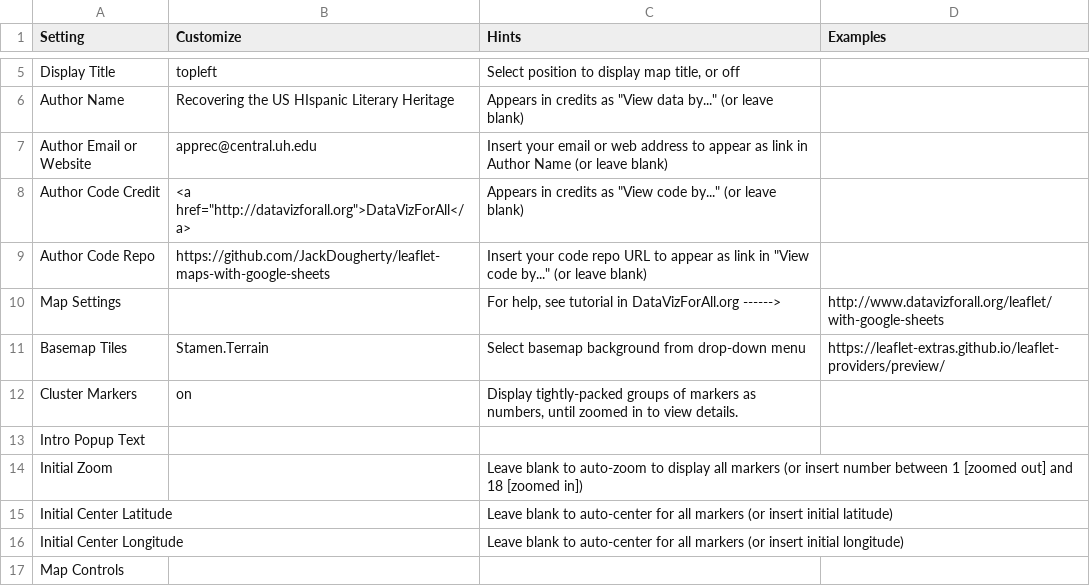
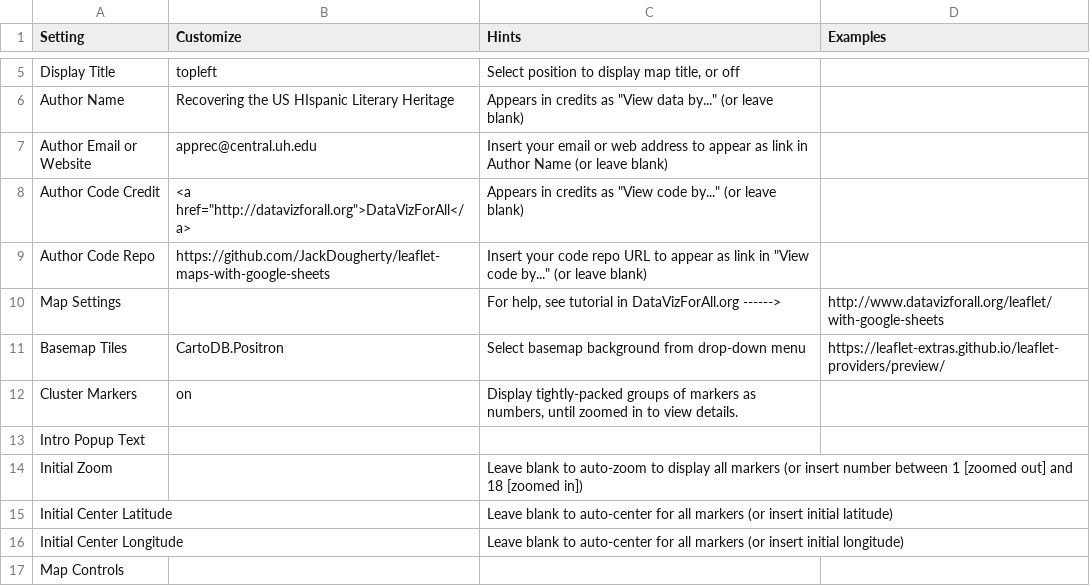
Before and after one commit to lgauthereau/Hispanic_periodicals, a CSV file: csv/Options.csv, drawn as a sheet; only a part is shown, gaps mark what is left out.

Commit message:
updated basemap on Options.csv

```diff
--- a/csv/Options.csv
+++ b/csv/Options.csv
@@ -10,3 +10,3 @@ Author Code Repo,https://github.com/JackDougherty/leaflet-maps-with-google-sheet
 Map Settings,,"For help, see tutorial in DataVizForAll.org      ------>",http://www.datavizforall.org/leaflet/with-google-sheets
-Basemap Tiles,Stamen.Terrain,Select basemap background from drop-down menu,https://leaflet-extras.github.io/leaflet-providers/preview/
+Basemap Tiles,CartoDB.Positron,Select basemap background from drop-down menu,https://leaflet-extras.github.io/leaflet-providers/preview/
 Cluster Markers,on,"Display tightly-packed groups of markers as numbers, until zoomed in to view details.",
```
